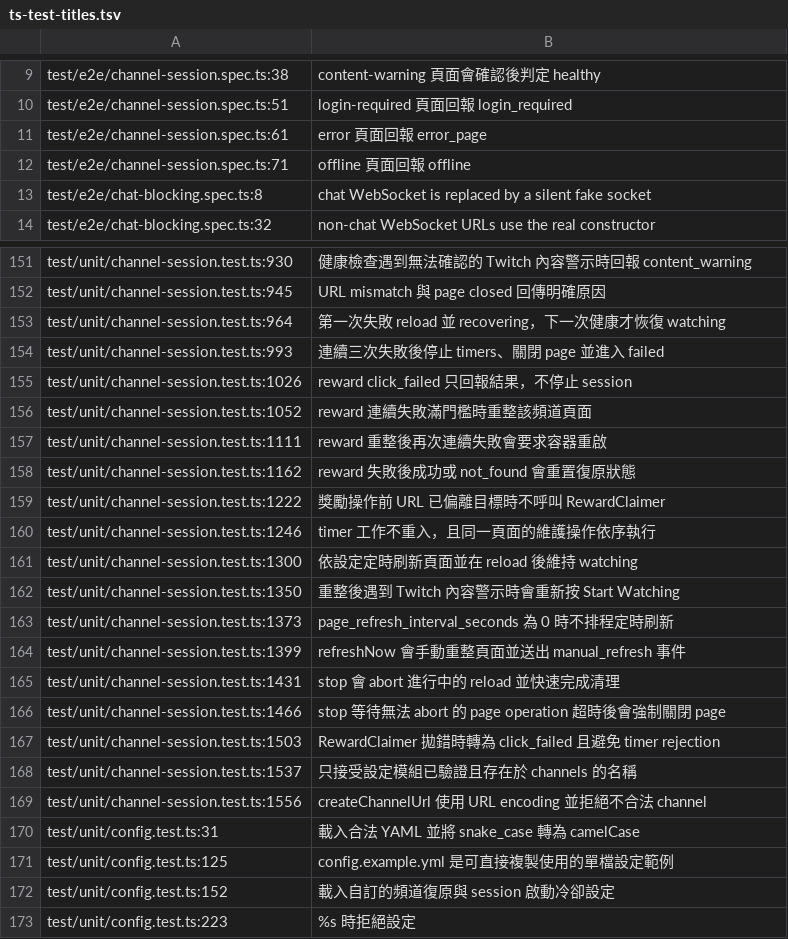
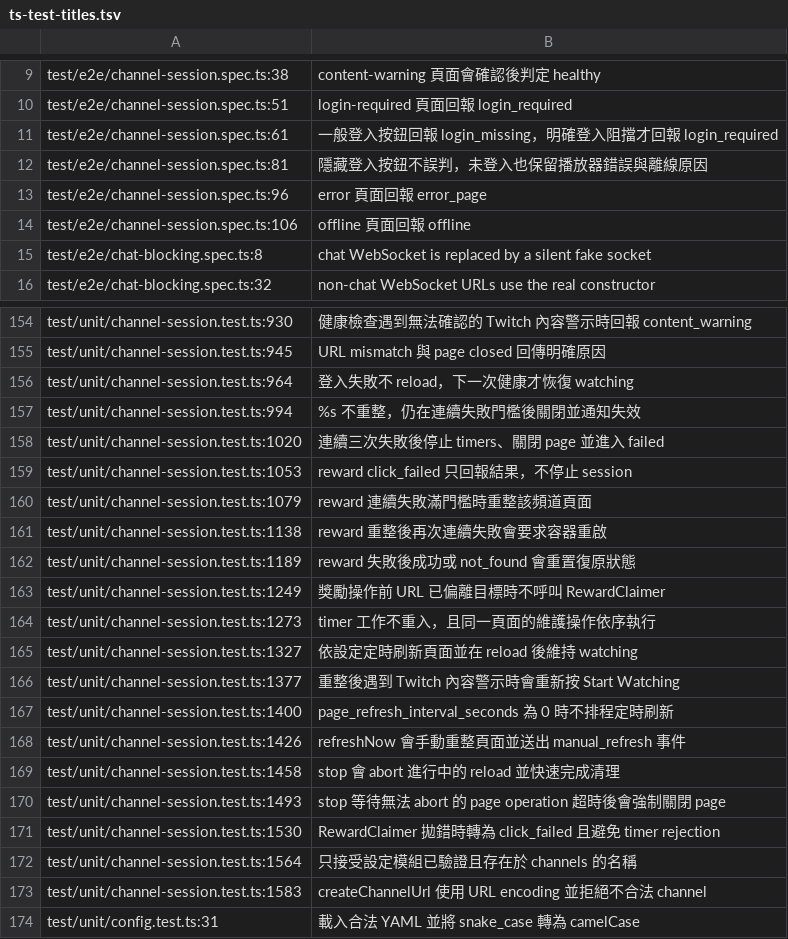
Before and after one commit to yeeeee0529/twiclaimer, a TSV file: doc/spec/ts-test-titles.tsv, drawn as a sheet; only a part is shown, gaps mark what is left out; the shorter side is filled out with more unchanged rows; the diff covers the shown part only.

```diff
--- a/doc/spec/ts-test-titles.tsv
+++ b/doc/spec/ts-test-titles.tsv
@@ -10,4 +10,6 @@ test/e2e/channel-session.spec.ts:38	content-warning 頁面會確認後判定 hea
 test/e2e/channel-session.spec.ts:51	login-required 頁面回報 login_required
-test/e2e/channel-session.spec.ts:61	error 頁面回報 error_page
-test/e2e/channel-session.spec.ts:71	offline 頁面回報 offline
+test/e2e/channel-session.spec.ts:61	一般登入按鈕回報 login_missing，明確登入阻擋才回報 login_required
+test/e2e/channel-session.spec.ts:81	隱藏登入按鈕不誤判，未登入也保留播放器錯誤與離線原因
+test/e2e/channel-session.spec.ts:96	error 頁面回報 error_page
+test/e2e/channel-session.spec.ts:106	offline 頁面回報 offline
 test/e2e/chat-blocking.spec.ts:8	chat WebSocket is replaced by a silent fake socket
@@ -152,19 +155,20 @@ test/unit/channel-session.test.ts:930	健康檢查遇到無法確認的 Twitch
 test/unit/channel-session.test.ts:945	URL mismatch 與 page closed 回傳明確原因
-test/unit/channel-session.test.ts:964	第一次失敗 reload 並 recovering，下一次健康才恢復 watching
-test/unit/channel-session.test.ts:993	連續三次失敗後停止 timers、關閉 page 並進入 failed
-test/unit/channel-session.test.ts:1026	reward click_failed 只回報結果，不停止 session
-test/unit/channel-session.test.ts:1052	reward 連續失敗滿門檻時重整該頻道頁面
-test/unit/channel-session.test.ts:1111	reward 重整後再次連續失敗會要求容器重啟
-test/unit/channel-session.test.ts:1162	reward 失敗後成功或 not_found 會重置復原狀態
-test/unit/channel-session.test.ts:1222	獎勵操作前 URL 已偏離目標時不呼叫 RewardClaimer
-test/unit/channel-session.test.ts:1246	timer 工作不重入，且同一頁面的維護操作依序執行
-test/unit/channel-session.test.ts:1300	依設定定時刷新頁面並在 reload 後維持 watching
-test/unit/channel-session.test.ts:1350	重整後遇到 Twitch 內容警示時會重新按 Start Watching
-test/unit/channel-session.test.ts:1373	page_refresh_interval_seconds 為 0 時不排程定時刷新
-test/unit/channel-session.test.ts:1399	refreshNow 會手動重整頁面並送出 manual_refresh 事件
-test/unit/channel-session.test.ts:1431	stop 會 abort 進行中的 reload 並快速完成清理
-test/unit/channel-session.test.ts:1466	stop 等待無法 abort 的 page operation 超時後會強制關閉 page
-test/unit/channel-session.test.ts:1503	RewardClaimer 拋錯時轉為 click_failed 且避免 timer rejection
-test/unit/channel-session.test.ts:1537	只接受設定模組已驗證且存在於 channels 的名稱
-test/unit/channel-session.test.ts:1556	createChannelUrl 使用 URL encoding 並拒絕不合法 channel
+test/unit/channel-session.test.ts:964	登入失敗不 reload，下一次健康才恢復 watching
+test/unit/channel-session.test.ts:994	%s 不重整，仍在連續失敗門檻後關閉並通知失效
+test/unit/channel-session.test.ts:1020	連續三次失敗後停止 timers、關閉 page 並進入 failed
+test/unit/channel-session.test.ts:1053	reward click_failed 只回報結果，不停止 session
+test/unit/channel-session.test.ts:1079	reward 連續失敗滿門檻時重整該頻道頁面
+test/unit/channel-session.test.ts:1138	reward 重整後再次連續失敗會要求容器重啟
+test/unit/channel-session.test.ts:1189	reward 失敗後成功或 not_found 會重置復原狀態
+test/unit/channel-session.test.ts:1249	獎勵操作前 URL 已偏離目標時不呼叫 RewardClaimer
+test/unit/channel-session.test.ts:1273	timer 工作不重入，且同一頁面的維護操作依序執行
+test/unit/channel-session.test.ts:1327	依設定定時刷新頁面並在 reload 後維持 watching
+test/unit/channel-session.test.ts:1377	重整後遇到 Twitch 內容警示時會重新按 Start Watching
+test/unit/channel-session.test.ts:1400	page_refresh_interval_seconds 為 0 時不排程定時刷新
+test/unit/channel-session.test.ts:1426	refreshNow 會手動重整頁面並送出 manual_refresh 事件
+test/unit/channel-session.test.ts:1458	stop 會 abort 進行中的 reload 並快速完成清理
+test/unit/channel-session.test.ts:1493	stop 等待無法 abort 的 page operation 超時後會強制關閉 page
+test/unit/channel-session.test.ts:1530	RewardClaimer 拋錯時轉為 click_failed 且避免 timer rejection
+test/unit/channel-session.test.ts:1564	只接受設定模組已驗證且存在於 channels 的名稱
+test/unit/channel-session.test.ts:1583	createChannelUrl 使用 URL encoding 並拒絕不合法 channel
 test/unit/config.test.ts:31	載入合法 YAML 並將 snake_case 轉為 camelCase
```
Also changed, not shown: 7 added rows and 44 edited cells elsewhere in this file, 3 other files.
